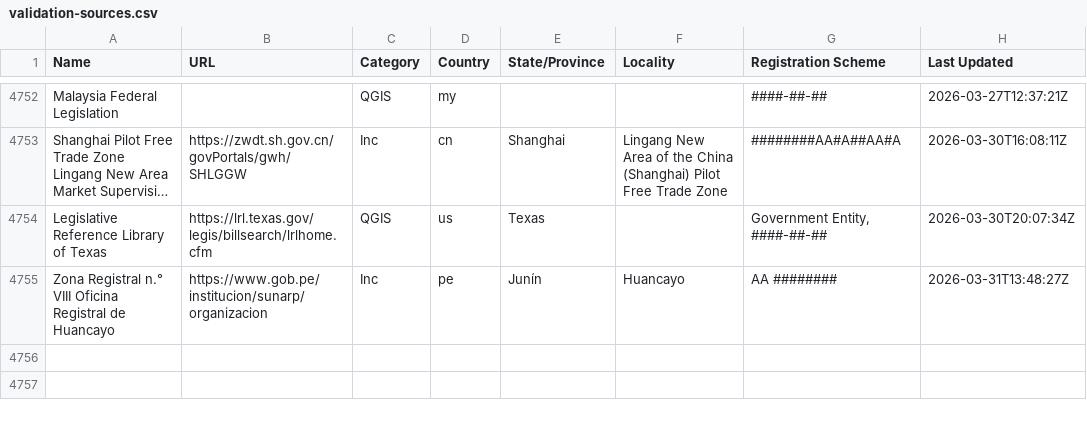
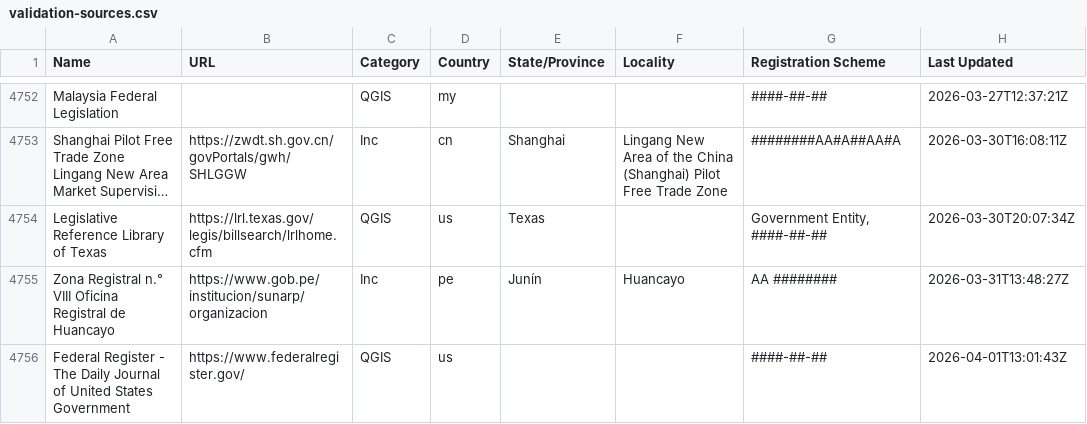
Before and after one commit to digicert/reports, a CSV file: validation-sources/validation-sources.csv, drawn as a sheet; only a part is shown, gaps mark what is left out; long unchanged cells end in ….

Commit message:
update validation sources csv

```diff
--- a/validation-sources/validation-sources.csv
+++ b/validation-sources/validation-sources.csv
@@ -4755 +4755,2 @@ Name,URL,Category,Country,State/Province,Locality,Registration Scheme,Last Updat
 "Zona Registral n.° VIII Oficina Registral de Huancayo","https://www.gob.pe/institucion/sunarp/organizacion","Inc","pe","Junín","Huancayo","AA ########","2026-03-31T13:48:27Z"
+"Federal Register - The Daily Journal of United States Government","https://www.federalregister.gov/","QGIS","us","","","####-##-##","2026-04-01T13:01:43Z"
```
